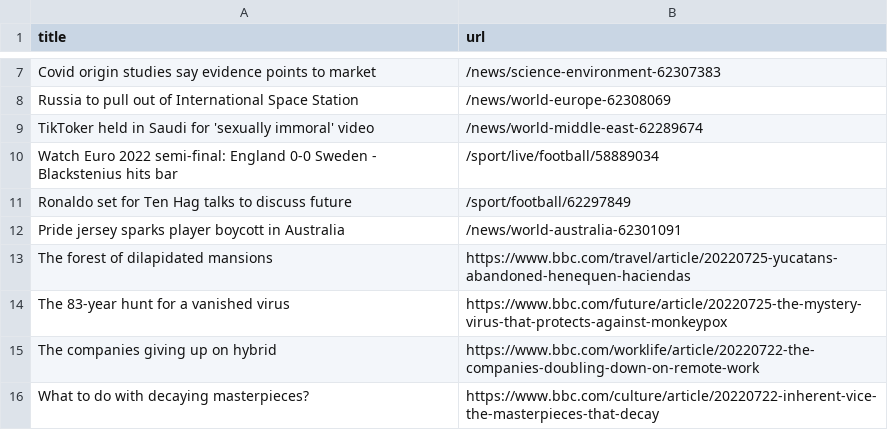
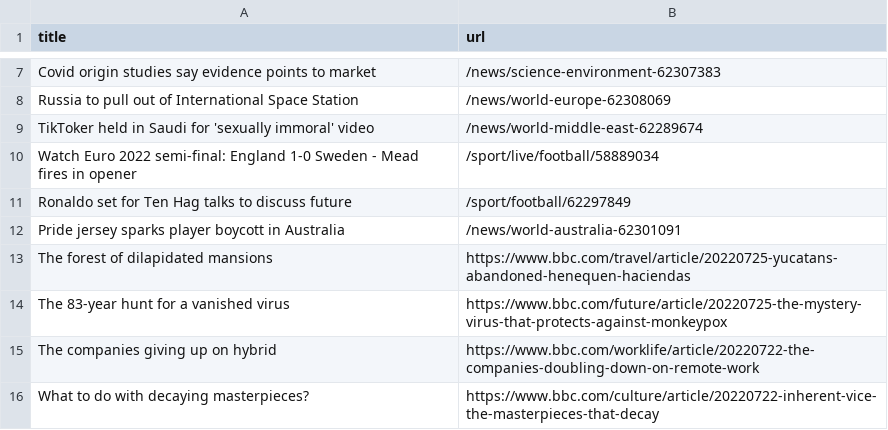
Before and after one commit to onlyandrewn/automatic-scraper, a CSV file: bbc.csv, drawn as a sheet; only a part is shown, gaps mark what is left out.

```diff
--- a/bbc.csv
+++ b/bbc.csv
@@ -9,3 +9,3 @@ Russia to pull out of International Space Station,/news/world-europe-62308069
 TikToker held in Saudi for 'sexually immoral' video,/news/world-middle-east-62289674
-Watch Euro 2022 semi-final: England 0-0 Sweden - Blackstenius hits bar,/sport/live/football/58889034
+Watch Euro 2022 semi-final: England 1-0 Sweden - Mead fires in opener,/sport/live/football/58889034
 Ronaldo set for Ten Hag talks to discuss future,/sport/football/62297849
```
